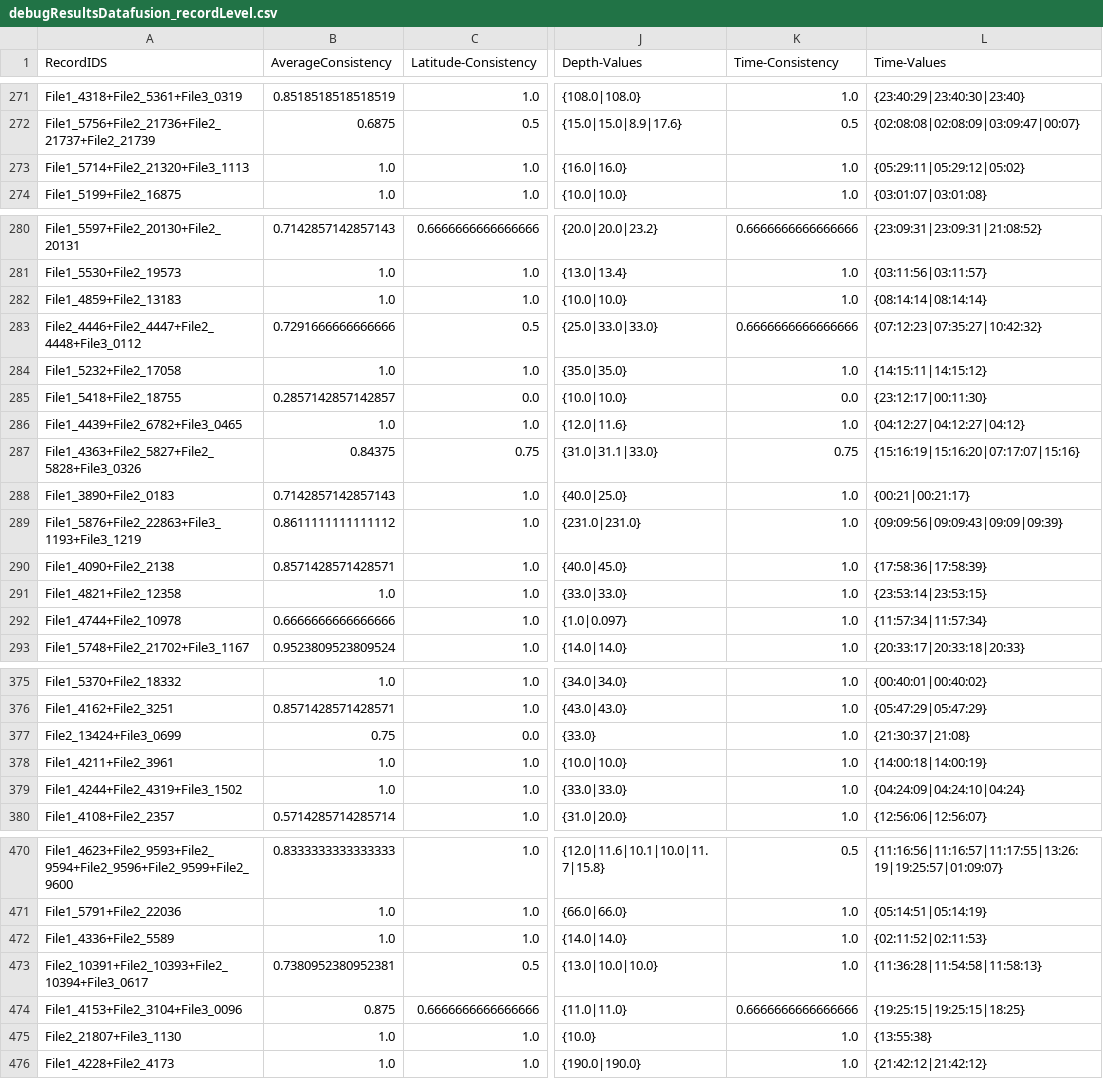
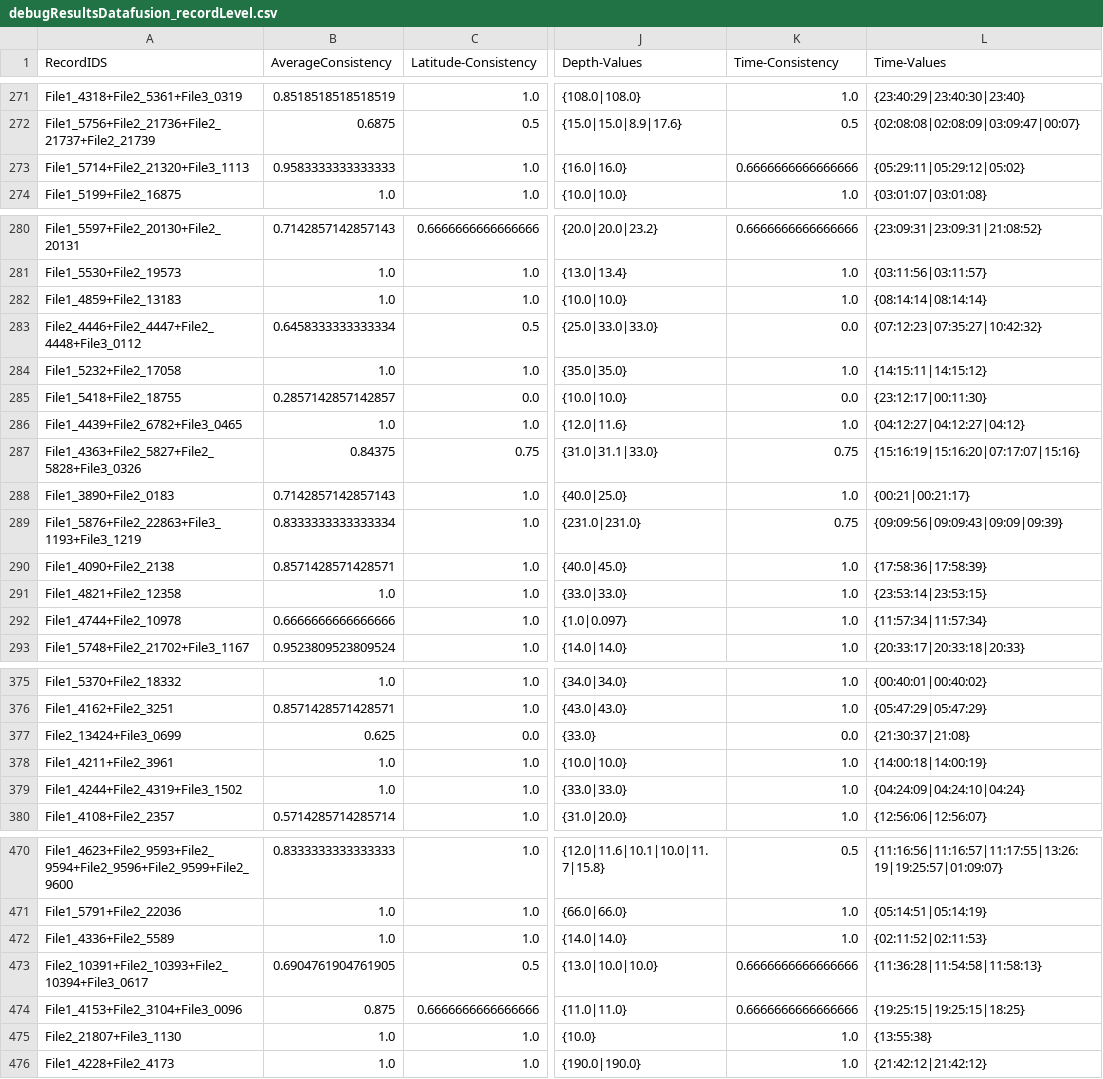
Before and after one commit to Malat91/WebDataIntegration, a CSV file: DataFusion/data/ds_earthquakes/output/debugResultsDatafusion_recordLevel.csv, drawn as a sheet; only a part is shown, gaps mark what is left out; the diff covers the shown part only; the diff names each change by its address in the sheet, - before the commit and + after, or states it on an @@ line.

```diff
--- a/DataFusion/data/ds_earthquakes/output/debugResultsDatafusion_recordLevel.csv
+++ b/DataFusion/data/ds_earthquakes/output/debugResultsDatafusion_recordLevel.csv
-B273 (AverageConsistency): 1.0
+B273 (AverageConsistency): 0.9583333333333333
-K273 (Time-Consistency): 1.0
+K273 (Time-Consistency): 0.6666666666666666
-B283 (AverageConsistency): 0.7291666666666666
+B283 (AverageConsistency): 0.6458333333333334
-K283 (Time-Consistency): 0.6666666666666666
+K283 (Time-Consistency): 0.0
-B289 (AverageConsistency): 0.8611111111111112
+B289 (AverageConsistency): 0.8333333333333334
-K289 (Time-Consistency): 1.0
+K289 (Time-Consistency): 0.75
-B377 (AverageConsistency): 0.75
+B377 (AverageConsistency): 0.625
-K377 (Time-Consistency): 1.0
+K377 (Time-Consistency): 0.0
-B473 (AverageConsistency): 0.7380952380952381
+B473 (AverageConsistency): 0.6904761904761905
-K473 (Time-Consistency): 1.0
+K473 (Time-Consistency): 0.6666666666666666
```
Also changed, not shown: 50 edited cells elsewhere in this file, DataFusion/data/ds_earthquakes/output/recordGroupConsistencies.csv, 7 other files.
